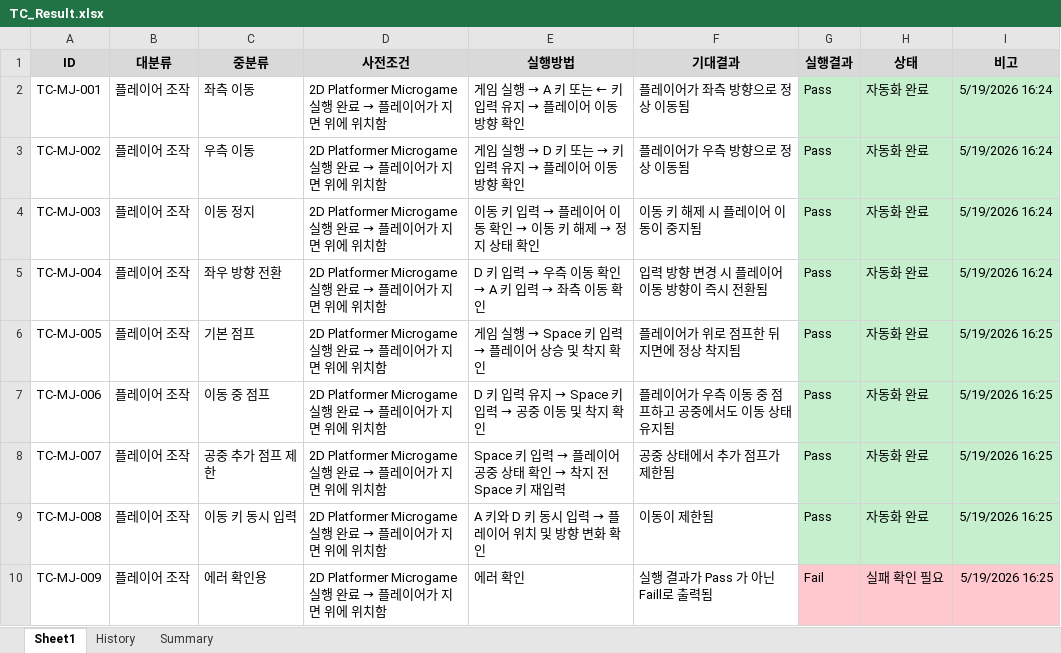
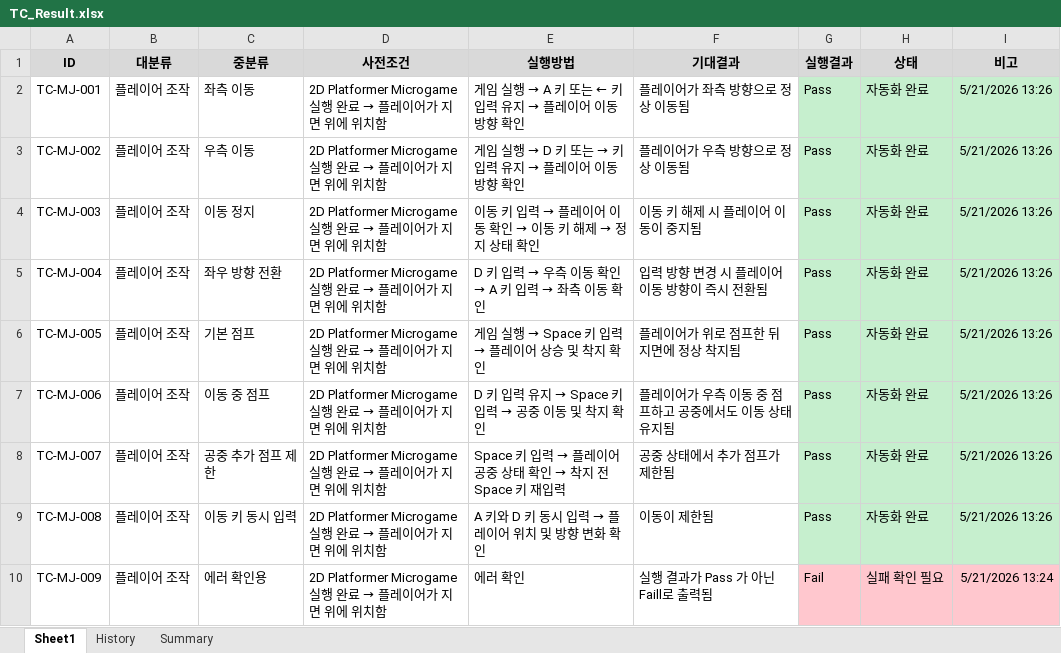
Before and after one commit to MunChaeWon/unity-qa-automation-pipeline, an Excel workbook: alt-tests/TC_Result.xlsx, sheet Sheet1, drawn as a sheet; values as stored, in another font and other column widths than the file's, no borders; the diff names each change by its address in the sheet, - before the commit and + after, or states it on an @@ line.

```diff
--- a/alt-tests/TC_Result.xlsx (sheet Sheet1)
+++ b/alt-tests/TC_Result.xlsx (sheet Sheet1)
-I2:I5 (비고): 5/19/2026 16:24
+I2:I5 (비고): 5/21/2026 13:26
-I6:I9 (비고): 5/19/2026 16:25
+I6:I9 (비고): 5/21/2026 13:26
-I10 (비고): 5/19/2026 16:25
+I10 (비고): 5/21/2026 13:24
```
Also changed, not shown: sheet History, sheet Summary, 12 other files.
